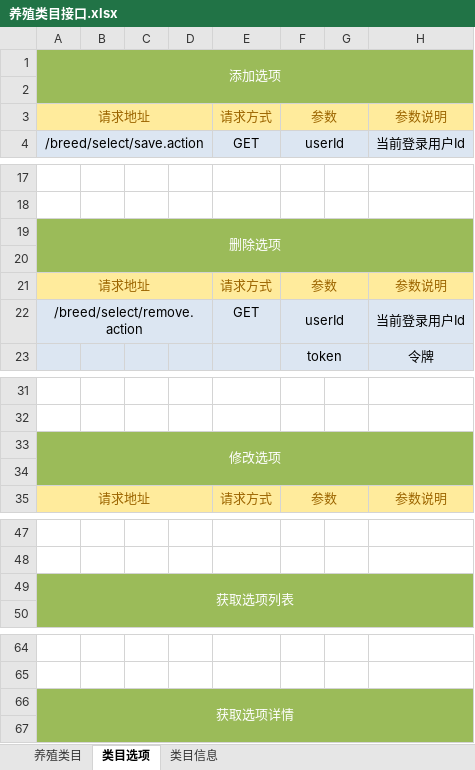
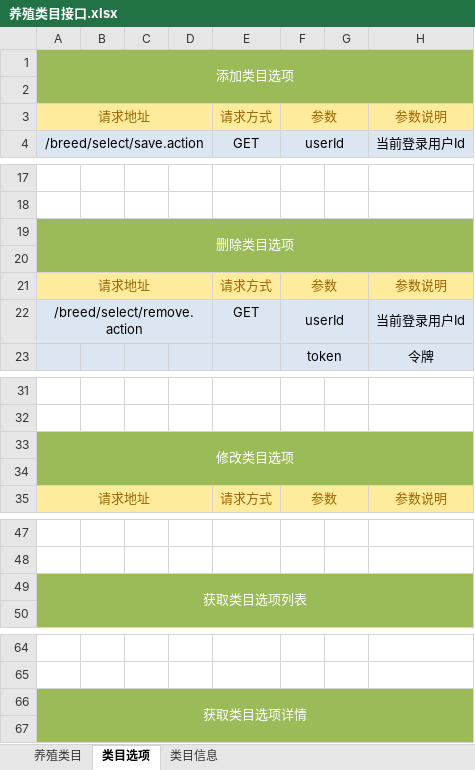
Before and after one commit to QM-Developers/backend, an Excel workbook: doc/接口文档/养殖类目接口.xlsx, sheet 类目选项, drawn as a sheet; only a part is shown, gaps mark what is left out; values as stored, in another font and other column widths than the file's, no borders; the diff names each change by its address in the sheet, - before the commit and + after, or states it on an @@ line.

```diff
--- a/doc/接口文档/养殖类目接口.xlsx (sheet 类目选项)
+++ b/doc/接口文档/养殖类目接口.xlsx (sheet 类目选项)
-A1: 添加选项
+A1: 添加类目选项
-A19: 删除选项
+A19: 删除类目选项
-A33: 修改选项
+A33: 修改类目选项
-A49: 获取选项列表
+A49: 获取类目选项列表
-A66: 获取选项详情
+A66: 获取类目选项详情
```
Also changed, not shown: doc/接口文档/客户接口.xlsx, doc/接口文档/权限接口.xlsx, 56 other files.
